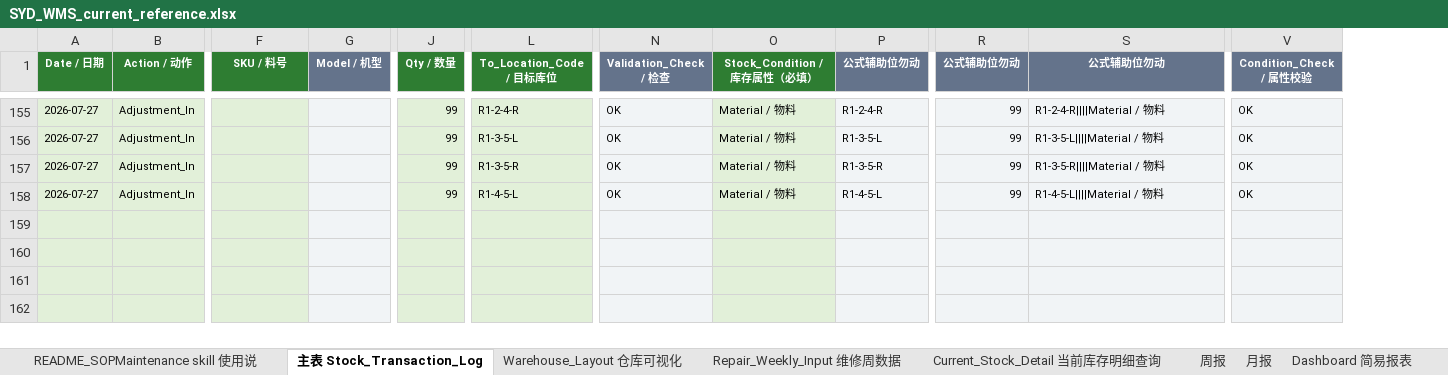
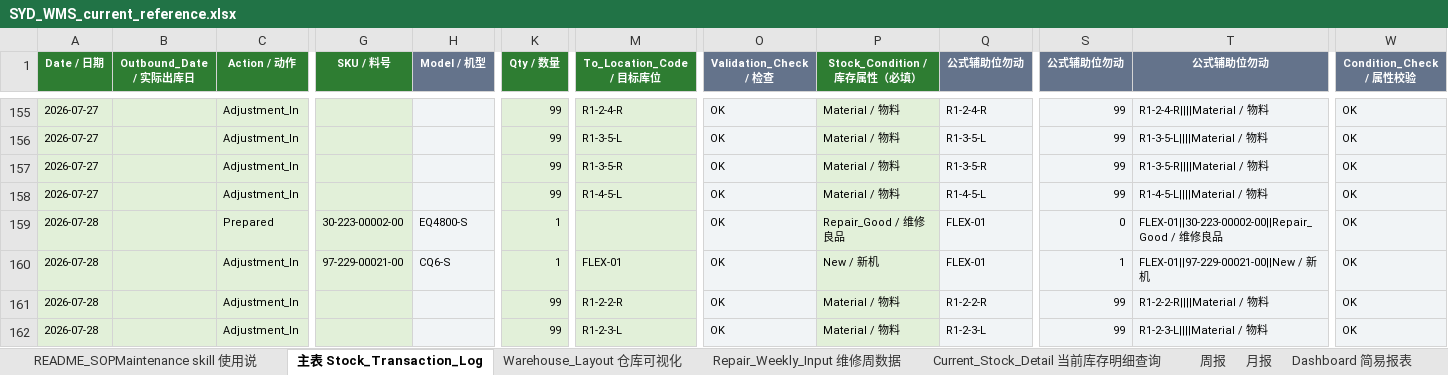
Before and after one commit to DouglasMooooo/lightweight-multi-warehouse-wms, an Excel workbook: reference/SYD_WMS_current_reference.xlsx, sheet 主表 Stock_Transaction_Log, drawn as a sheet; only a part is shown, gaps mark what is left out; values as stored, in another font and other column widths than the file's, no borders; charts and pictures not drawn; addresses are those after the commit; the diff covers the shown part only; the diff names each change by its address in the sheet, - before the commit and + after, or states it on an @@ line.

```diff
--- a/reference/SYD_WMS_current_reference.xlsx (sheet 主表 Stock_Transaction_Log)
+++ b/reference/SYD_WMS_current_reference.xlsx (sheet 主表 Stock_Transaction_Log)
+column B (Outbound_Date / 实际出库日), empty
-A159:A162 (Date / 日期): (empty)
+A159:A162 (Date / 日期): 2026-07-28
-C159 (Action / 动作): (empty)
+C159 (Action / 动作): Prepared
-G159 (SKU / 料号): (empty)
+G159 (SKU / 料号): 30-223-00002-00
-H159 (Model / 机型): (empty)
+H159 (Model / 机型): EQ4800-S
-K159:K160 (Qty / 数量): (empty)
+K159:K160 (Qty / 数量): 1
-O159:O162 (Validation_Check / 检查): (empty)
+O159:O162 (Validation_Check / 检查): OK
-P159 (Stock_Condition / 库存属性（必填）): (empty)
+P159 (Stock_Condition / 库存属性（必填）): Repair_Good / 维修良品
-Q159:Q160 (公式辅助位勿动): (empty)
+Q159:Q160 (公式辅助位勿动): FLEX-01
-S159 (公式辅助位勿动): (empty)
+S159 (公式辅助位勿动): 0
-T159 (公式辅助位勿动): (empty)
+T159 (公式辅助位勿动): FLEX-01||30-223-00002-00||Repair_Good / 维修良品
-W159:W162 (Condition_Check / 属性校验): (empty)
+W159:W162 (Condition_Check / 属性校验): OK
-C160:C162 (Action / 动作): (empty)
+C160:C162 (Action / 动作): Adjustment_In
-G160 (SKU / 料号): (empty)
+G160 (SKU / 料号): 97-229-00021-00
-H160 (Model / 机型): (empty)
+H160 (Model / 机型): CQ6-S
-M160 (To_Location_Code / 目标库位): (empty)
+M160 (To_Location_Code / 目标库位): FLEX-01
-P160 (Stock_Condition / 库存属性（必填）): (empty)
+P160 (Stock_Condition / 库存属性（必填）): New / 新机
-S160 (公式辅助位勿动): (empty)
+S160 (公式辅助位勿动): 1
-T160 (公式辅助位勿动): (empty)
+T160 (公式辅助位勿动): FLEX-01||97-229-00021-00||New / 新机
-K161:K162 (Qty / 数量): (empty)
+K161:K162 (Qty / 数量): 99
-M161 (To_Location_Code / 目标库位): (empty)
+M161 (To_Location_Code / 目标库位): R1-2-2-R
-P161:P162 (Stock_Condition / 库存属性（必填）): (empty)
+P161:P162 (Stock_Condition / 库存属性（必填）): Material / 物料
-Q161 (公式辅助位勿动): (empty)
+Q161 (公式辅助位勿动): R1-2-2-R
-S161:S162 (公式辅助位勿动): (empty)
+S161:S162 (公式辅助位勿动): 99
-T161 (公式辅助位勿动): (empty)
+T161 (公式辅助位勿动): R1-2-2-R||||Material / 物料
-M162 (To_Location_Code / 目标库位): (empty)
+M162 (To_Location_Code / 目标库位): R1-2-3-L
-Q162 (公式辅助位勿动): (empty)
+Q162 (公式辅助位勿动): R1-2-3-L
-T162 (公式辅助位勿动): (empty)
+T162 (公式辅助位勿动): R1-2-3-L||||Material / 物料
```
Also changed, not shown: 665 edited cells and cell formats elsewhere in this sheet, sheet Current_Stock_Detail 当前库存明细查询, sheet Product_Stock_Master产品维护, sheet Warehouse_Layout 仓库可视化, sheet 月报, sheet 周报, sheet AI_SKILL_工单读取, 2 more sheets, formulas that keep their value, hidden cells, charts or pictures, 34 other files.
